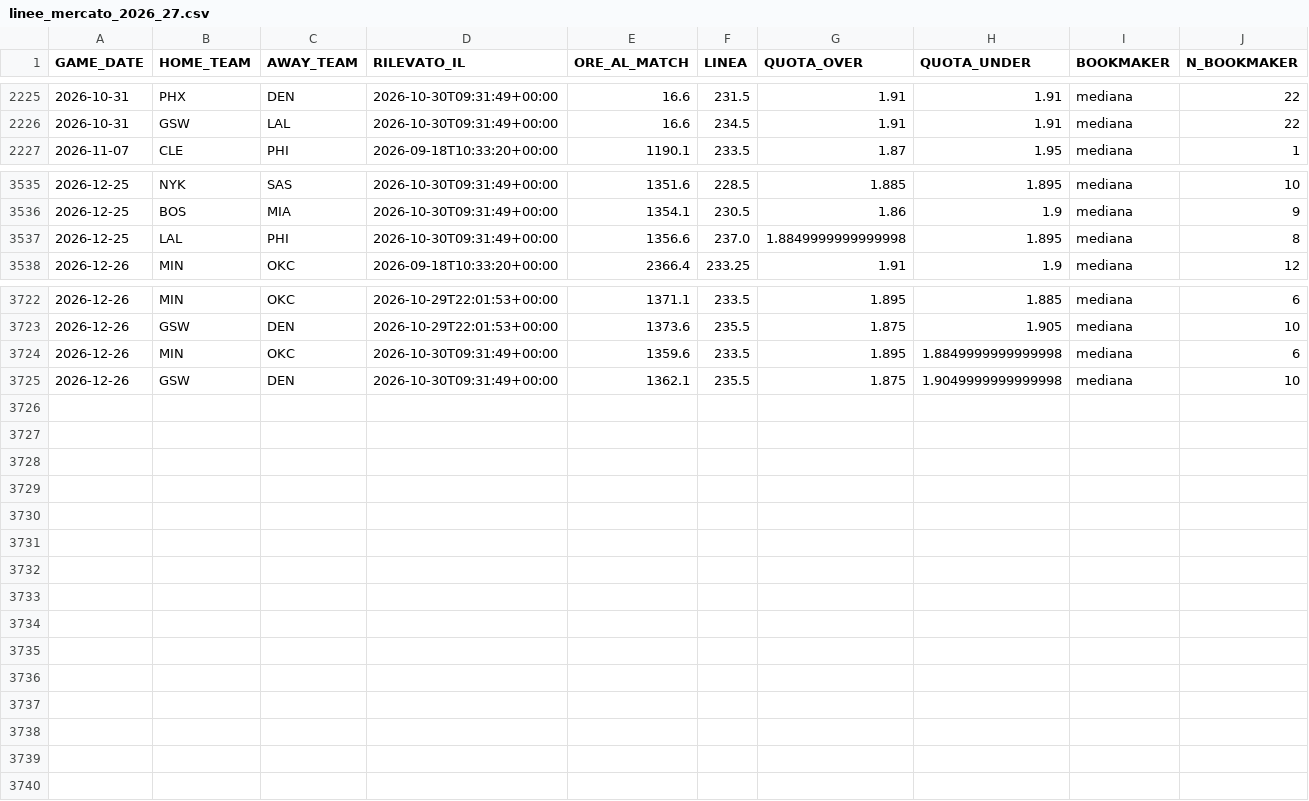
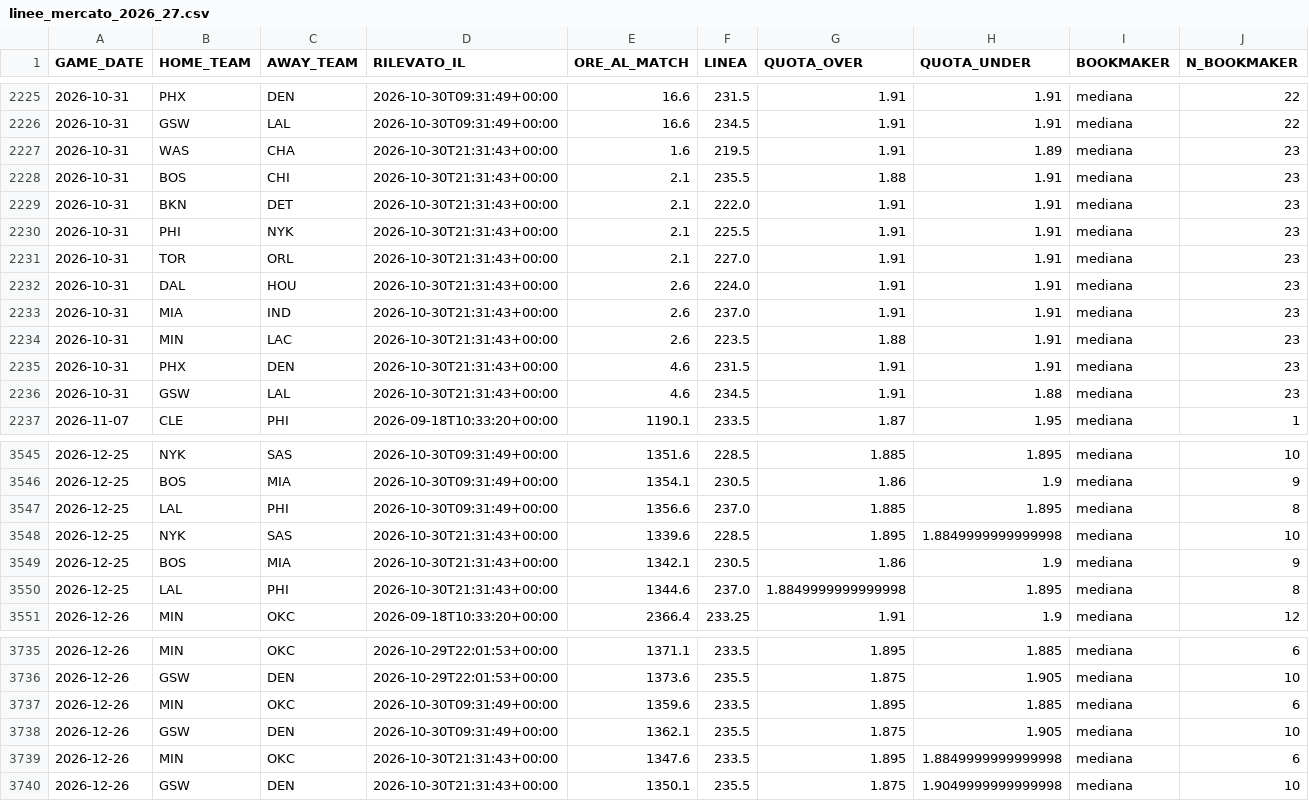
Before and after one commit to lorenzocirla-creator/nba-overunder-pipeline, a CSV file: dati/linee_mercato_2026_27.csv, drawn as a sheet; only a part is shown, gaps mark what is left out; the diff covers the shown part only.

```diff
--- a/dati/linee_mercato_2026_27.csv
+++ b/dati/linee_mercato_2026_27.csv
@@ -2226,2 +2226,12 @@ GAME_DATE,HOME_TEAM,AWAY_TEAM,RILEVATO_IL,ORE_AL_MATCH,LINEA,QUOTA_OVER,QUOTA_UN
 2026-10-31,GSW,LAL,2026-10-30T09:31:49+00:00,16.6,234.5,1.91,1.91,mediana,22
+2026-10-31,WAS,CHA,2026-10-30T21:31:43+00:00,1.6,219.5,1.91,1.89,mediana,23
+2026-10-31,BOS,CHI,2026-10-30T21:31:43+00:00,2.1,235.5,1.88,1.91,mediana,23
+2026-10-31,BKN,DET,2026-10-30T21:31:43+00:00,2.1,222.0,1.91,1.91,mediana,23
+2026-10-31,PHI,NYK,2026-10-30T21:31:43+00:00,2.1,225.5,1.91,1.91,mediana,23
+2026-10-31,TOR,ORL,2026-10-30T21:31:43+00:00,2.1,227.0,1.91,1.91,mediana,23
+2026-10-31,DAL,HOU,2026-10-30T21:31:43+00:00,2.6,224.0,1.91,1.91,mediana,23
+2026-10-31,MIA,IND,2026-10-30T21:31:43+00:00,2.6,237.0,1.91,1.91,mediana,23
+2026-10-31,MIN,LAC,2026-10-30T21:31:43+00:00,2.6,223.5,1.88,1.91,mediana,23
+2026-10-31,PHX,DEN,2026-10-30T21:31:43+00:00,4.6,231.5,1.91,1.91,mediana,23
+2026-10-31,GSW,LAL,2026-10-30T21:31:43+00:00,4.6,234.5,1.91,1.88,mediana,23
 2026-11-07,CLE,PHI,2026-09-18T10:33:20+00:00,1190.1,233.5,1.87,1.95,mediana,1
@@ -3536,3 +3546,6 @@ GAME_DATE,HOME_TEAM,AWAY_TEAM,RILEVATO_IL,ORE_AL_MATCH,LINEA,QUOTA_OVER,QUOTA_UN
 2026-12-25,BOS,MIA,2026-10-30T09:31:49+00:00,1354.1,230.5,1.86,1.9,mediana,9
-2026-12-25,LAL,PHI,2026-10-30T09:31:49+00:00,1356.6,237.0,1.8849999999999998,1.895,mediana,8
+2026-12-25,LAL,PHI,2026-10-30T09:31:49+00:00,1356.6,237.0,1.885,1.895,mediana,8
+2026-12-25,NYK,SAS,2026-10-30T21:31:43+00:00,1339.6,228.5,1.895,1.8849999999999998,mediana,10
+2026-12-25,BOS,MIA,2026-10-30T21:31:43+00:00,1342.1,230.5,1.86,1.9,mediana,9
+2026-12-25,LAL,PHI,2026-10-30T21:31:43+00:00,1344.6,237.0,1.8849999999999998,1.895,mediana,8
 2026-12-26,MIN,OKC,2026-09-18T10:33:20+00:00,2366.4,233.25,1.91,1.9,mediana,12
@@ -3723,3 +3736,5 @@ GAME_DATE,HOME_TEAM,AWAY_TEAM,RILEVATO_IL,ORE_AL_MATCH,LINEA,QUOTA_OVER,QUOTA_UN
 2026-12-26,GSW,DEN,2026-10-29T22:01:53+00:00,1373.6,235.5,1.875,1.905,mediana,10
-2026-12-26,MIN,OKC,2026-10-30T09:31:49+00:00,1359.6,233.5,1.895,1.8849999999999998,mediana,6
-2026-12-26,GSW,DEN,2026-10-30T09:31:49+00:00,1362.1,235.5,1.875,1.9049999999999998,mediana,10
+2026-12-26,MIN,OKC,2026-10-30T09:31:49+00:00,1359.6,233.5,1.895,1.885,mediana,6
+2026-12-26,GSW,DEN,2026-10-30T09:31:49+00:00,1362.1,235.5,1.875,1.905,mediana,10
+2026-12-26,MIN,OKC,2026-10-30T21:31:43+00:00,1347.6,233.5,1.895,1.8849999999999998,mediana,6
+2026-12-26,GSW,DEN,2026-10-30T21:31:43+00:00,1350.1,235.5,1.875,1.9049999999999998,mediana,10
```
Also changed, not shown: 1 edited cell elsewhere in this file, 1 other file.
